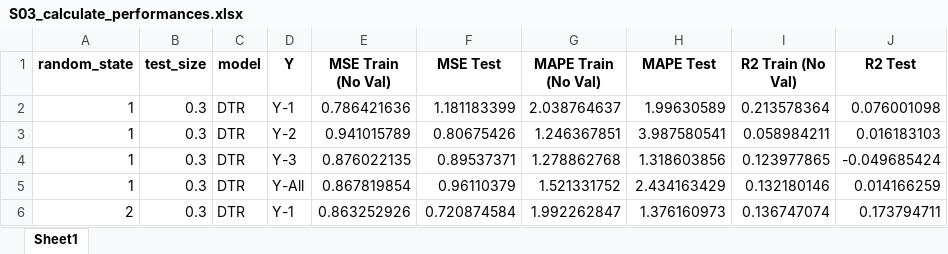
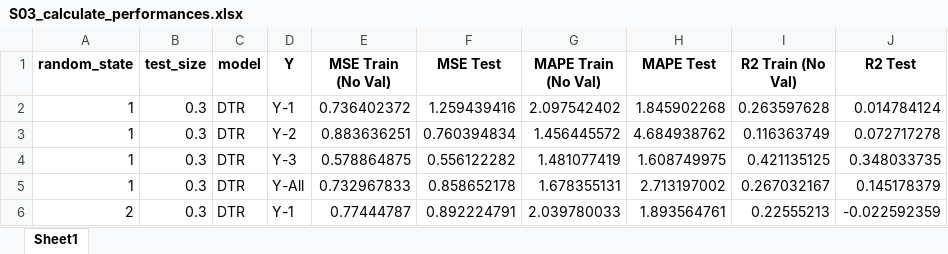
Before and after one commit to warisa-cmu/weld-ml, an Excel workbook: run1/P03_MF_2/T02_optuna/S03_calculate_performances.xlsx, sheet Sheet1, drawn as a sheet; only a part is shown; values as stored, in another font and other column widths than the file's, no borders; the diff covers the shown part only; the diff names each change by its address in the sheet, - before the commit and + after, or states it on an @@ line.

```diff
--- a/run1/P03_MF_2/T02_optuna/S03_calculate_performances.xlsx (sheet Sheet1)
+++ b/run1/P03_MF_2/T02_optuna/S03_calculate_performances.xlsx (sheet Sheet1)
-E2 (MSE Train (No Val)): 0.786421636
+E2 (MSE Train (No Val)): 0.736402372
-F2 (MSE Test): 1.181183399
+F2 (MSE Test): 1.259439416
-G2 (MAPE Train (No Val)): 2.038764637
+G2 (MAPE Train (No Val)): 2.097542402
-H2 (MAPE Test): 1.99630589
+H2 (MAPE Test): 1.845902268
-I2 (R2 Train (No Val)): 0.213578364
+I2 (R2 Train (No Val)): 0.263597628
-J2 (R2 Test): 0.076001098
+J2 (R2 Test): 0.014784124
-E3 (MSE Train (No Val)): 0.941015789
+E3 (MSE Train (No Val)): 0.883636251
-F3 (MSE Test): 0.80675426
+F3 (MSE Test): 0.760394834
-G3 (MAPE Train (No Val)): 1.246367851
+G3 (MAPE Train (No Val)): 1.456445572
-H3 (MAPE Test): 3.987580541
+H3 (MAPE Test): 4.684938762
-I3 (R2 Train (No Val)): 0.058984211
+I3 (R2 Train (No Val)): 0.116363749
-J3 (R2 Test): 0.016183103
+J3 (R2 Test): 0.072717278
-E4 (MSE Train (No Val)): 0.876022135
+E4 (MSE Train (No Val)): 0.578864875
-F4 (MSE Test): 0.89537371
+F4 (MSE Test): 0.556122282
-G4 (MAPE Train (No Val)): 1.278862768
+G4 (MAPE Train (No Val)): 1.481077419
-H4 (MAPE Test): 1.318603856
+H4 (MAPE Test): 1.608749975
-I4 (R2 Train (No Val)): 0.123977865
+I4 (R2 Train (No Val)): 0.421135125
-J4 (R2 Test): -0.049685424
+J4 (R2 Test): 0.348033735
-E5 (MSE Train (No Val)): 0.867819854
+E5 (MSE Train (No Val)): 0.732967833
-F5 (MSE Test): 0.96110379
+F5 (MSE Test): 0.858652178
-G5 (MAPE Train (No Val)): 1.521331752
+G5 (MAPE Train (No Val)): 1.678355131
-H5 (MAPE Test): 2.434163429
+H5 (MAPE Test): 2.713197002
-I5 (R2 Train (No Val)): 0.132180146
+I5 (R2 Train (No Val)): 0.267032167
-J5 (R2 Test): 0.014166259
+J5 (R2 Test): 0.145178379
-E6 (MSE Train (No Val)): 0.863252926
+E6 (MSE Train (No Val)): 0.77444787
-F6 (MSE Test): 0.720874584
+F6 (MSE Test): 0.892224791
-G6 (MAPE Train (No Val)): 1.992262847
+G6 (MAPE Train (No Val)): 2.039780033
-H6 (MAPE Test): 1.376160973
+H6 (MAPE Test): 1.893564761
-I6 (R2 Train (No Val)): 0.136747074
+I6 (R2 Train (No Val)): 0.22555213
-J6 (R2 Test): 0.173794711
+J6 (R2 Test): -0.022592359
```
Also changed, not shown: 810 edited cells elsewhere in this sheet, run1/P03_MF_2/T02_optuna/S02_combine_study.xlsx, 41 other files.
